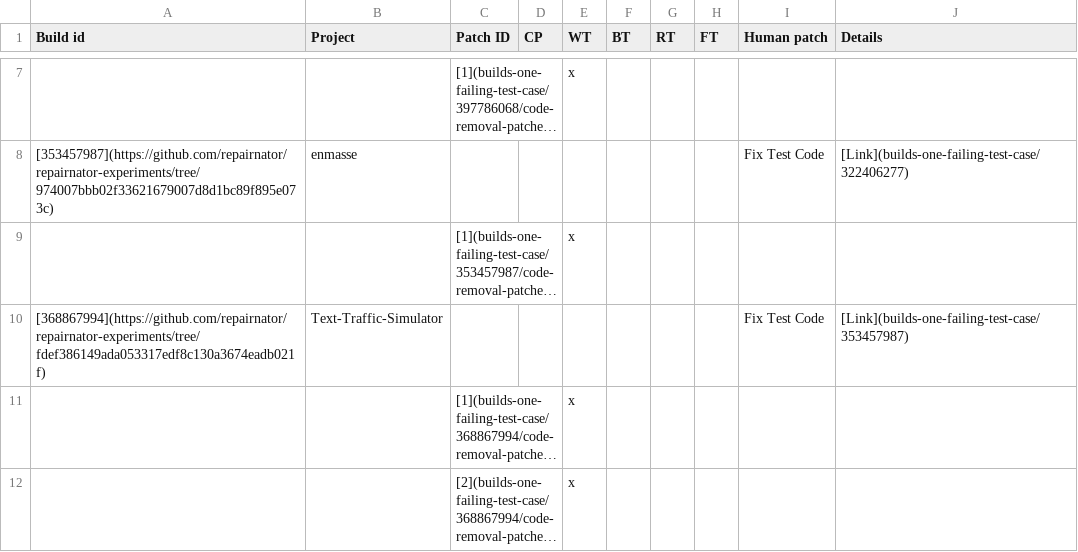
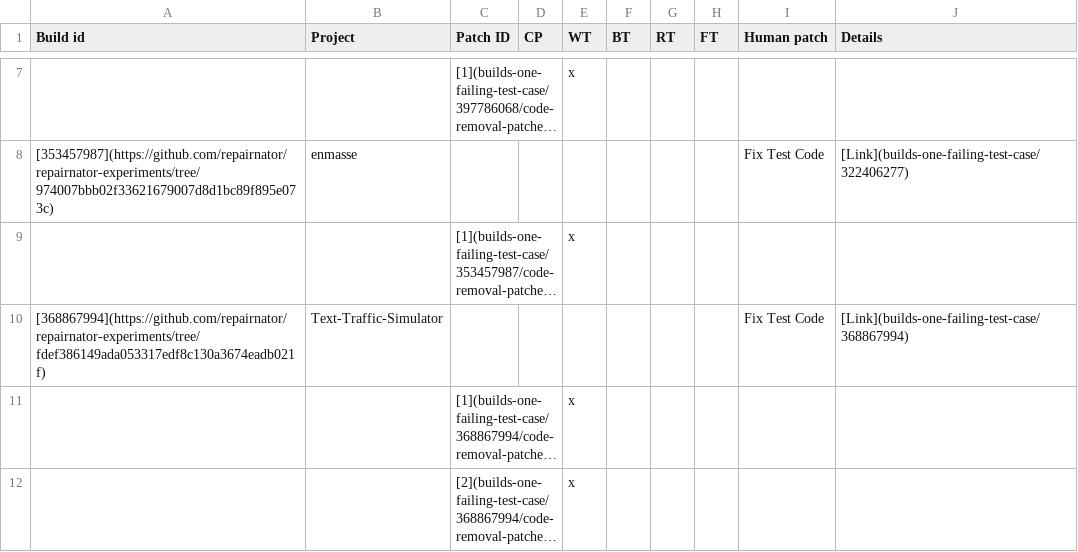
Before and after one commit to dginelli/code-removal-patches-analysis, a CSV file: one-failing-test-builds.csv, drawn as a sheet; only a part is shown, gaps mark what is left out; long unchanged cells end in …; the diff names each change by its address in the sheet, - before the commit and + after, or states it on an @@ line.

Commit message:
Update one-failing-test-builds.csv

```diff
--- a/one-failing-test-builds.csv
+++ b/one-failing-test-builds.csv
-J10 (Details): [Link](builds-one-failing-test-case/353457987)
+J10 (Details): [Link](builds-one-failing-test-case/368867994)
```
